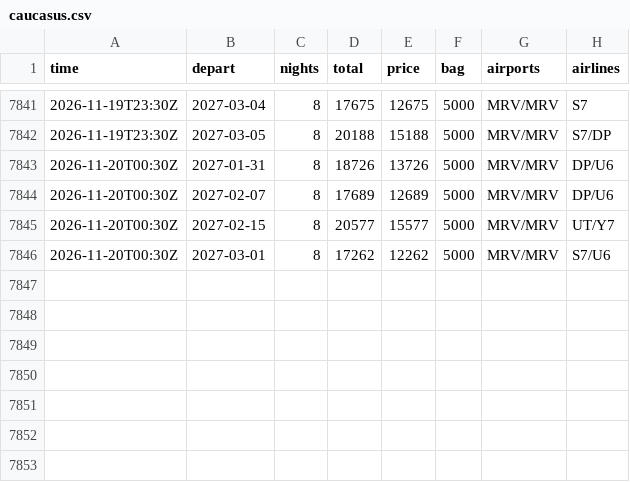
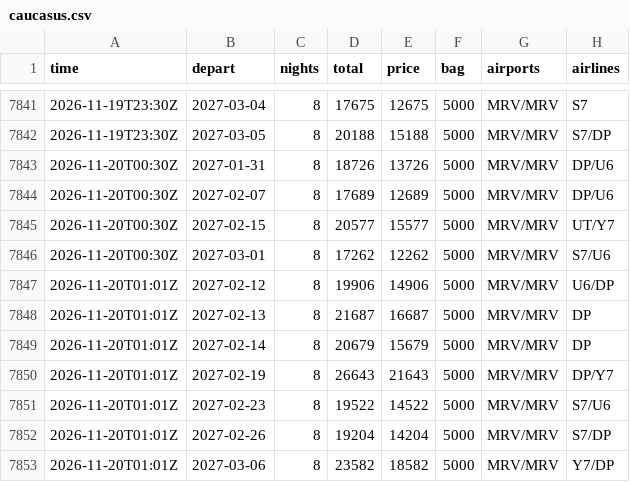
Before and after one commit to JohnLennon000/ski-tickets, a CSV file: docs/data/trips/caucasus.csv, drawn as a sheet; only a part is shown, gaps mark what is left out; the diff names each change by its address in the sheet, - before the commit and + after, or states it on an @@ line.

```diff
--- a/docs/data/trips/caucasus.csv
+++ b/docs/data/trips/caucasus.csv
+row 7847: 2026-11-20T01:01Z | 2027-02-12 | 8 | 19906 | 14906 | 5000 | MRV/MRV | U6/DP
+row 7848: 2026-11-20T01:01Z | 2027-02-13 | 8 | 21687 | 16687 | 5000 | MRV/MRV | DP
+row 7849: 2026-11-20T01:01Z | 2027-02-14 | 8 | 20679 | 15679 | 5000 | MRV/MRV | DP
+row 7850: 2026-11-20T01:01Z | 2027-02-19 | 8 | 26643 | 21643 | 5000 | MRV/MRV | DP/Y7
+row 7851: 2026-11-20T01:01Z | 2027-02-23 | 8 | 19522 | 14522 | 5000 | MRV/MRV | S7/U6
+row 7852: 2026-11-20T01:01Z | 2027-02-26 | 8 | 19204 | 14204 | 5000 | MRV/MRV | S7/DP
+row 7853: 2026-11-20T01:01Z | 2027-03-06 | 8 | 23582 | 18582 | 5000 | MRV/MRV | Y7/DP
```
Also changed, not shown: docs/data/best.csv, docs/data/trips/khibiny.csv, 2 other files.
